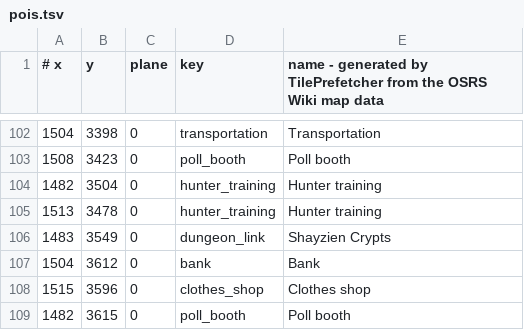
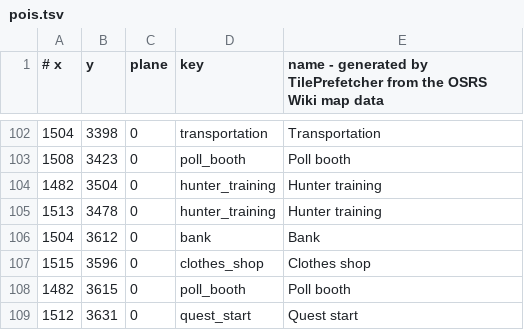
Before and after one commit to n-oost/atlas-of-gielinor, a TSV file: src/main/resources/com/bettermap/poi/pois.tsv, drawn as a sheet; only a part is shown, gaps mark what is left out; the shorter side is filled out with more unchanged rows.

```diff
--- a/src/main/resources/com/bettermap/poi/pois.tsv
+++ b/src/main/resources/com/bettermap/poi/pois.tsv
@@ -105,3 +105,2 @@
 1513	3478	0	hunter_training	Hunter training
-1483	3549	0	dungeon_link	Shayzien Crypts
 1504	3612	0	bank	Bank
```
Also changed, not shown: bin/main/com/bettermap/dungeons/pieces.tsv, bin/main/com/bettermap/poi/pois.tsv, 12 other files.
